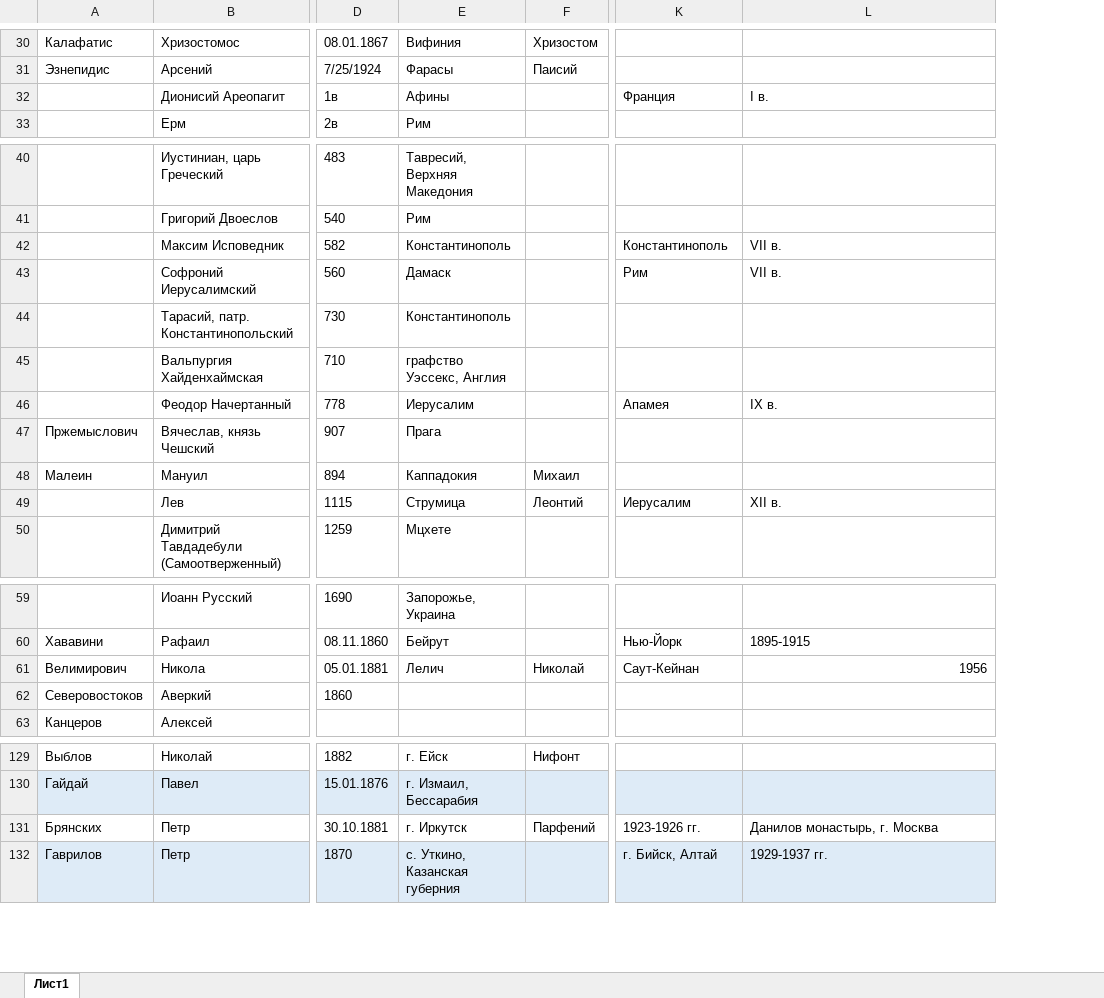
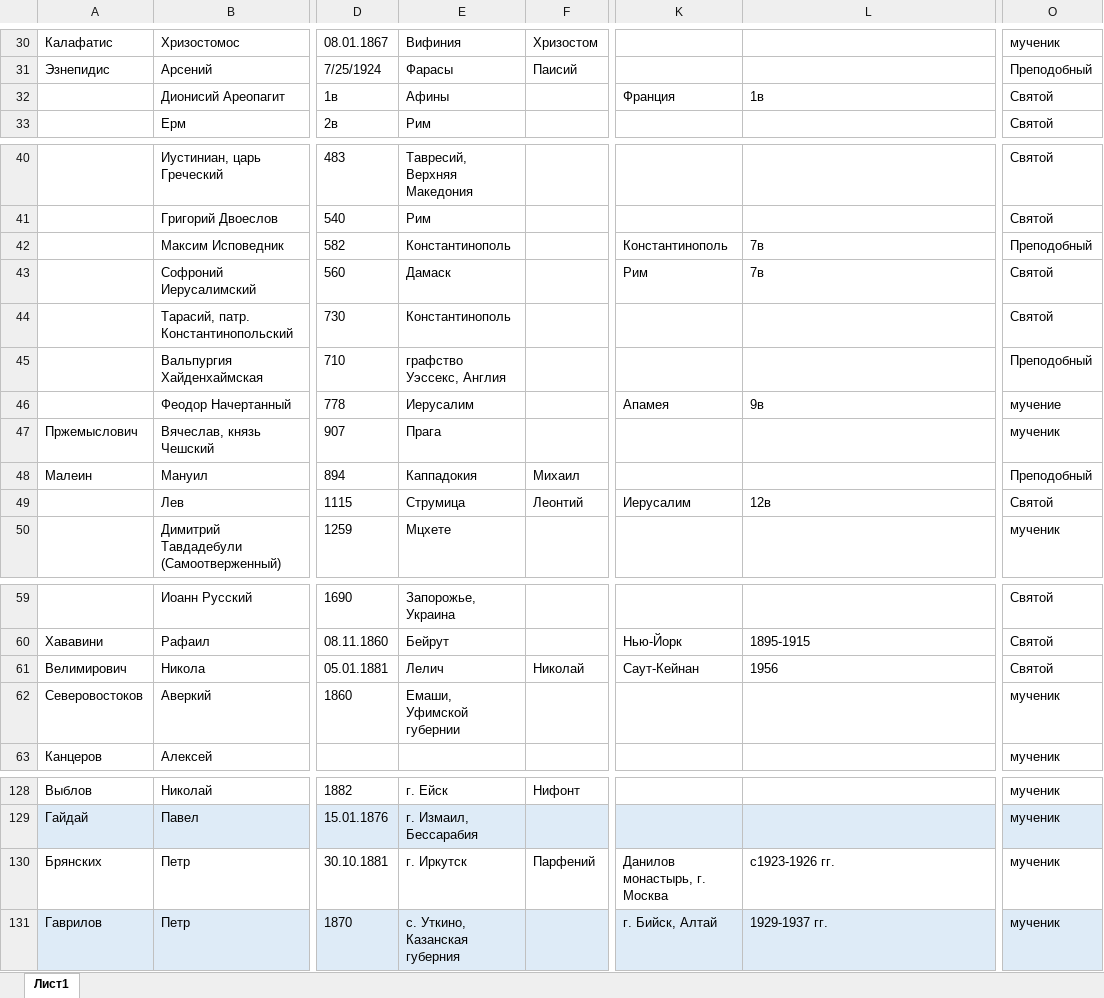
Before and after one commit to solidarik/atlaspravoslavie, an Excel workbook: loadDatabase/religion/святые.xlsx, sheet Лист1, drawn as a sheet; only a part is shown, gaps mark what is left out; values as stored, in another font and other column widths than the file's, no borders; addresses are those after the commit; the diff covers the shown part only; the diff names each change by its address in the sheet, - before the commit and + after, or states it on an @@ line.

```diff
--- a/loadDatabase/religion/святые.xlsx (sheet Лист1)
+++ b/loadDatabase/religion/святые.xlsx (sheet Лист1)
+column O, rows 30-33: мученик | Преподобный | Святой | Святой; rows 40-50: Святой | Святой | Преподобный | Святой | Святой | Преподобный | мучение | мученик | Преподобный | Святой | мученик; rows 59-63: Святой | Святой | Святой | мученик | мученик; rows 128-131: all мученик
-L32: I в.
+L32: 1в
-L42:L43: VII в.
+L42:L43: 7в
-L46: IX в.
+L46: 9в
-L49: XII в.
+L49: 12в
-L61 alignment: right
+L61 alignment: left
-E62: (empty)
+E62: Емаши, Уфимской губернии
-K130: 1923-1926 гг.
+K130: Данилов монастырь, г. Москва
-L130: Данилов монастырь, г. Москва
+L130: с1923-1926 гг.
```
Also changed, not shown: 3 added rows, 1 removed row and 4 edited cells elsewhere in this sheet, loadDatabase/religion/храмы.xlsx, 18 other files.
